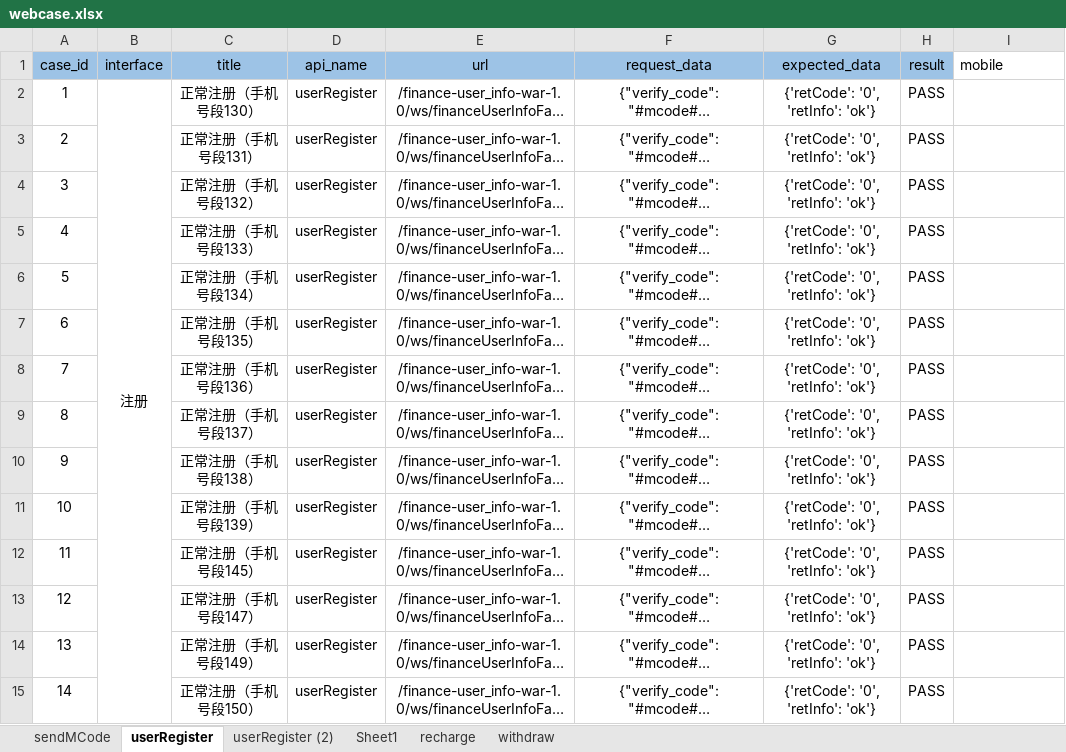
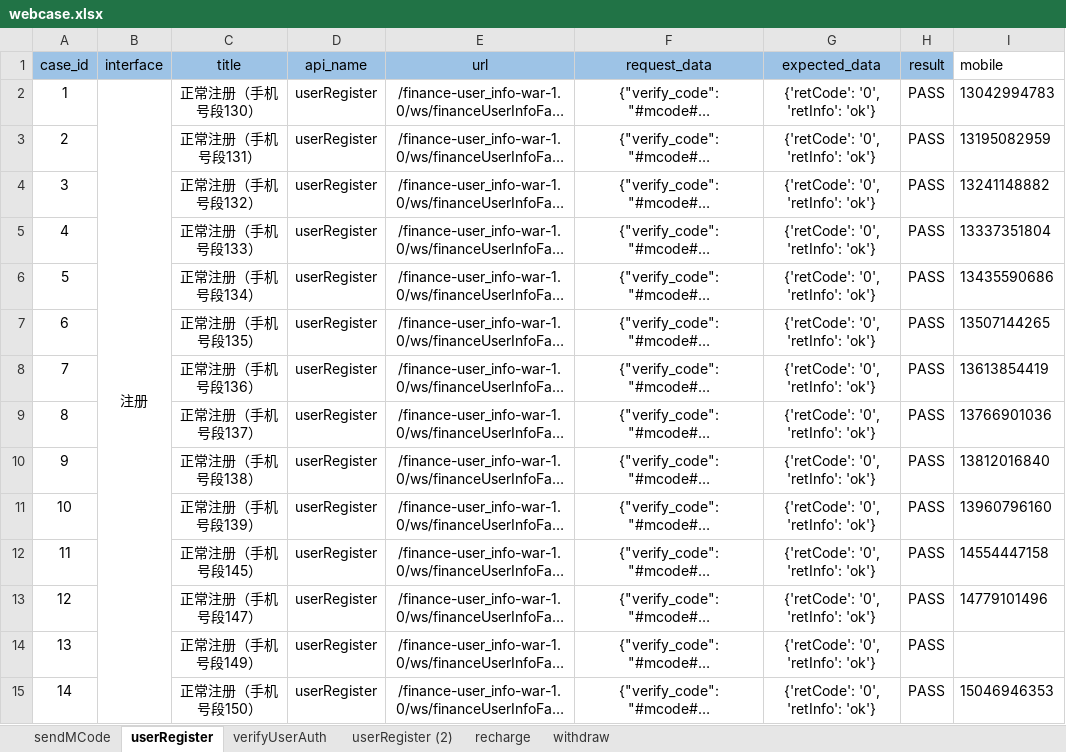
Before and after one commit to 2020668/api_webservice, an Excel workbook: data/webcase.xlsx, sheet userRegister, drawn as a sheet; only a part is shown; long unchanged cells end in …; values as stored, in another font and other column widths than the file's, no borders; the diff covers the shown part only; the diff names each change by its address in the sheet, - before the commit and + after, or states it on an @@ line.

```diff
--- a/data/webcase.xlsx (sheet userRegister)
+++ b/data/webcase.xlsx (sheet userRegister)
-sheet tab: Sheet1
+sheet tab: verifyUserAuth
-I2 (mobile): (empty)
+I2 (mobile): 13042994783
-I3 (mobile): (empty)
+I3 (mobile): 13195082959
-I4 (mobile): (empty)
+I4 (mobile): 13241148882
-I5 (mobile): (empty)
+I5 (mobile): 13337351804
-I6 (mobile): (empty)
+I6 (mobile): 13435590686
-I7 (mobile): (empty)
+I7 (mobile): 13507144265
-I8 (mobile): (empty)
+I8 (mobile): 13613854419
-I9 (mobile): (empty)
+I9 (mobile): 13766901036
-I10 (mobile): (empty)
+I10 (mobile): 13812016840
-I11 (mobile): (empty)
+I11 (mobile): 13960796160
-I12 (mobile): (empty)
+I12 (mobile): 14554447158
-I13 (mobile): (empty)
+I13 (mobile): 14779101496
-I15 (mobile): (empty)
+I15 (mobile): 15046946353
```
Also changed, not shown: 7 removed rows, 34 edited cells and cell formats elsewhere in this sheet, sheet sendMCode, 25 other files.
